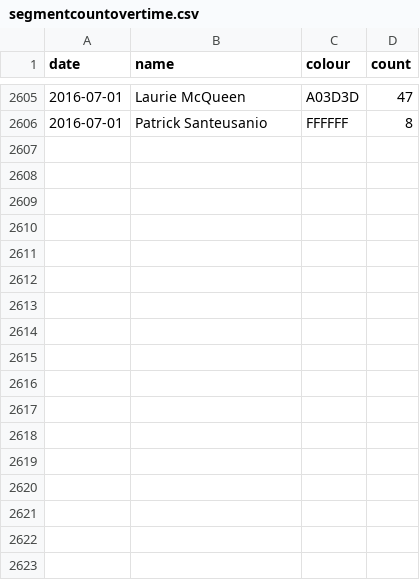
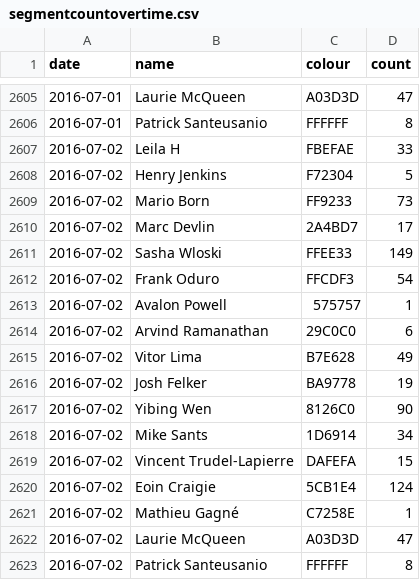
Before and after one commit to Josh2K/Josh2K.github.io, a CSV file: segmentcountovertime.csv, drawn as a sheet; only a part is shown, gaps mark what is left out; the diff names each change by its address in the sheet, - before the commit and + after, or states it on an @@ line.

```diff
--- a/segmentcountovertime.csv
+++ b/segmentcountovertime.csv
+row 2607: 2016-07-02 | Leila H | FBEFAE | 33
+row 2608: 2016-07-02 | Henry Jenkins | F72304 | 5
+row 2609: 2016-07-02 | Mario Born | FF9233 | 73
+row 2610: 2016-07-02 | Marc Devlin | 2A4BD7 | 17
+row 2611: 2016-07-02 | Sasha Wloski | FFEE33 | 149
+row 2612: 2016-07-02 | Frank Oduro | FFCDF3 | 54
+row 2613: 2016-07-02 | Avalon Powell | 575757 | 1
+row 2614: 2016-07-02 | Arvind Ramanathan | 29C0C0 | 6
+row 2615: 2016-07-02 | Vitor Lima | B7E628 | 49
+row 2616: 2016-07-02 | Josh Felker | BA9778 | 19
+row 2617: 2016-07-02 | Yibing Wen | 8126C0 | 90
+row 2618: 2016-07-02 | Mike Sants | 1D6914 | 34
+row 2619: 2016-07-02 | Vincent Trudel-Lapierre | DAFEFA | 15
+row 2620: 2016-07-02 | Eoin Craigie | 5CB1E4 | 124
+row 2621: 2016-07-02 | Mathieu Gagné | C7258E | 1
+row 2622: 2016-07-02 | Laurie McQueen | A03D3D | 47
+row 2623: 2016-07-02 | Patrick Santeusanio | FFFFFF | 8
```
Also changed, not shown: distance.csv, segmentcount.csv, 6 other files.
